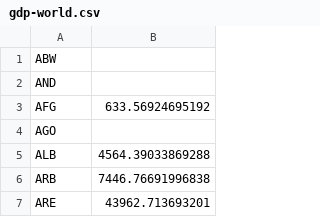
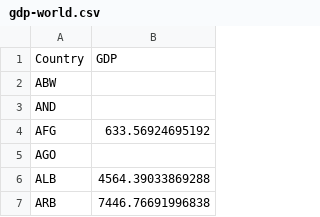
Before and after one commit to ShannonBakker/DataShannon, a CSV file: Homework/D3/D3map/gdp-world.csv, drawn as a sheet; only a part is shown; the shorter side is filled out with more unchanged rows.

```diff
--- a/Homework/D3/D3map/gdp-world.csv
+++ b/Homework/D3/D3map/gdp-world.csv
@@ -1 +1,2 @@
+Country,GDP
 ABW,
```
Also changed, not shown: 5 other files.
